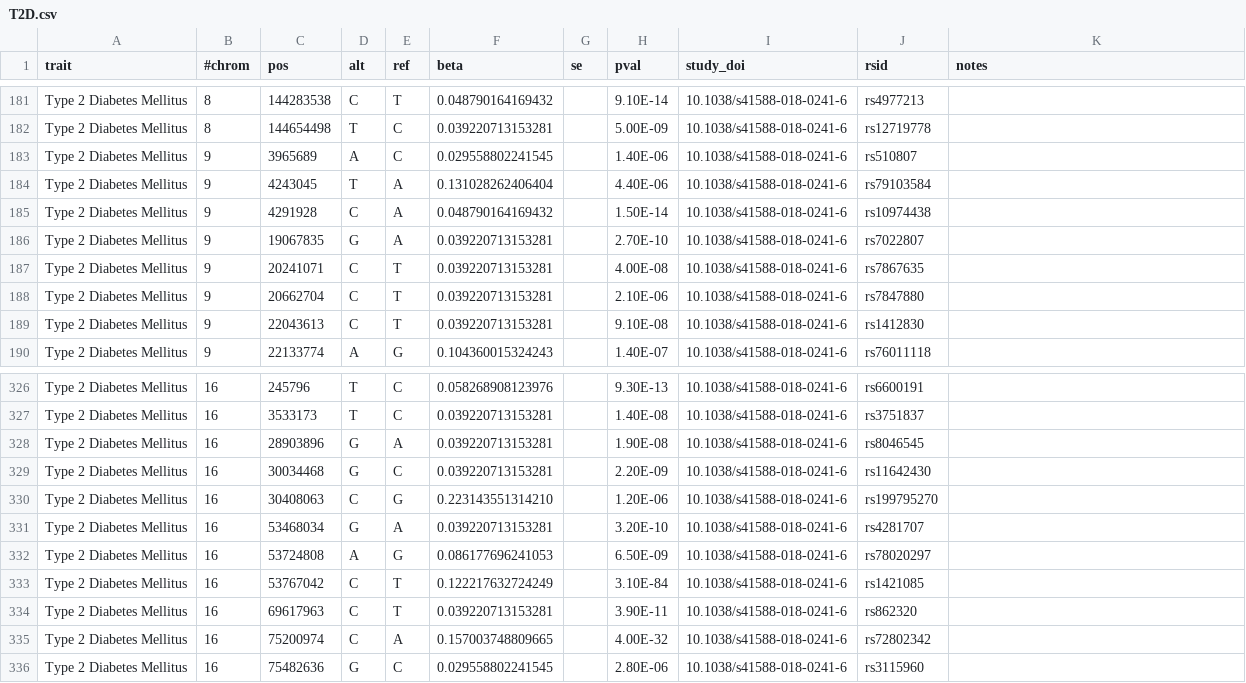
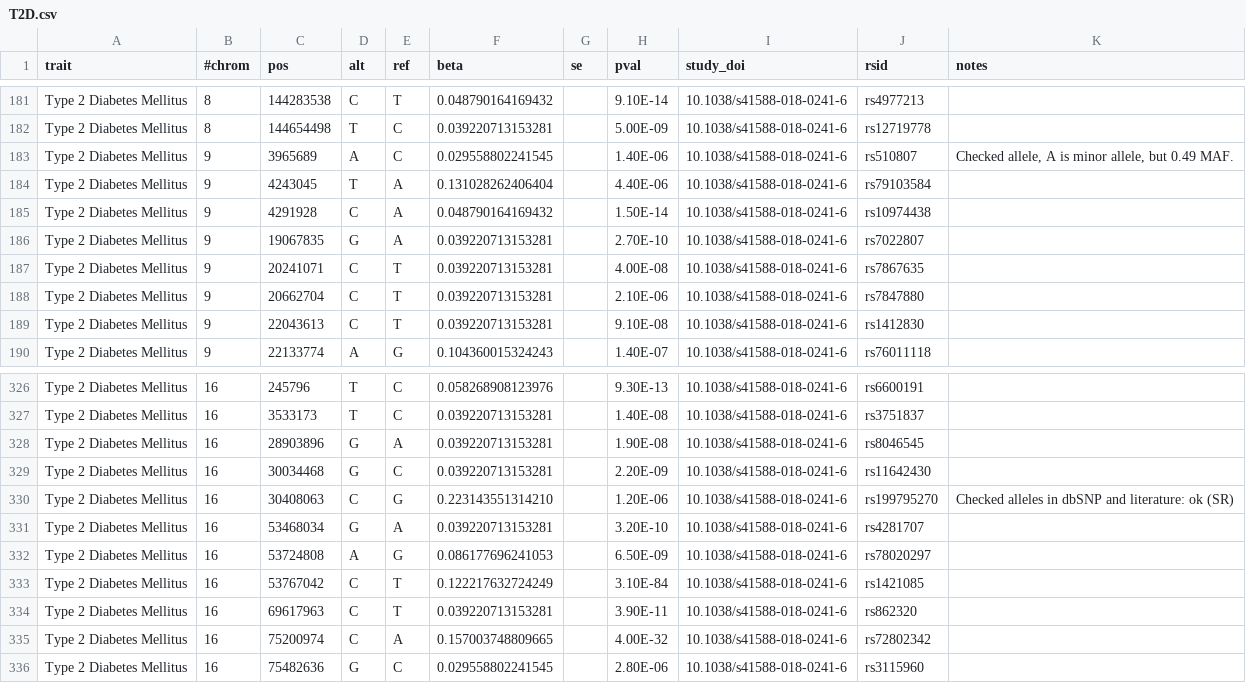
Before and after one commit to FINNGEN/betamatch-ext-data, a CSV file: data/T2D.csv, drawn as a sheet; only a part is shown, gaps mark what is left out.

Commit message:
check diverging effect sizes

```diff
--- a/data/T2D.csv
+++ b/data/T2D.csv
@@ -182,3 +182,3 @@ Type 2 Diabetes Mellitus	8	144283538	C	T	0.048790164169432		9.10E-14	10.1038/s41
 Type 2 Diabetes Mellitus	8	144654498	T	C	0.039220713153281		5.00E-09	10.1038/s41588-018-0241-6	rs12719778	
-Type 2 Diabetes Mellitus	9	3965689	A	C	0.029558802241545		1.40E-06	10.1038/s41588-018-0241-6	rs510807	
+Type 2 Diabetes Mellitus	9	3965689	A	C	0.029558802241545		1.40E-06	10.1038/s41588-018-0241-6	rs510807	Checked allele, A is minor allele, but 0.49 MAF.
 Type 2 Diabetes Mellitus	9	4243045	T	A	0.131028262406404		4.40E-06	10.1038/s41588-018-0241-6	rs79103584	
@@ -329,3 +329,3 @@ Type 2 Diabetes Mellitus	16	28903896	G	A	0.039220713153281		1.90E-08	10.1038/s41
 Type 2 Diabetes Mellitus	16	30034468	G	C	0.039220713153281		2.20E-09	10.1038/s41588-018-0241-6	rs11642430	
-Type 2 Diabetes Mellitus	16	30408063	C	G	0.223143551314210		1.20E-06	10.1038/s41588-018-0241-6	rs199795270	
+Type 2 Diabetes Mellitus	16	30408063	C	G	0.223143551314210		1.20E-06	10.1038/s41588-018-0241-6	rs199795270	Checked alleles in dbSNP and literature: ok (SR)
 Type 2 Diabetes Mellitus	16	53468034	G	A	0.039220713153281		3.20E-10	10.1038/s41588-018-0241-6	rs4281707	
```
Also changed, not shown: data/H7_AMD.csv, data/H7_GLAUCPRIMOPEN.csv.
